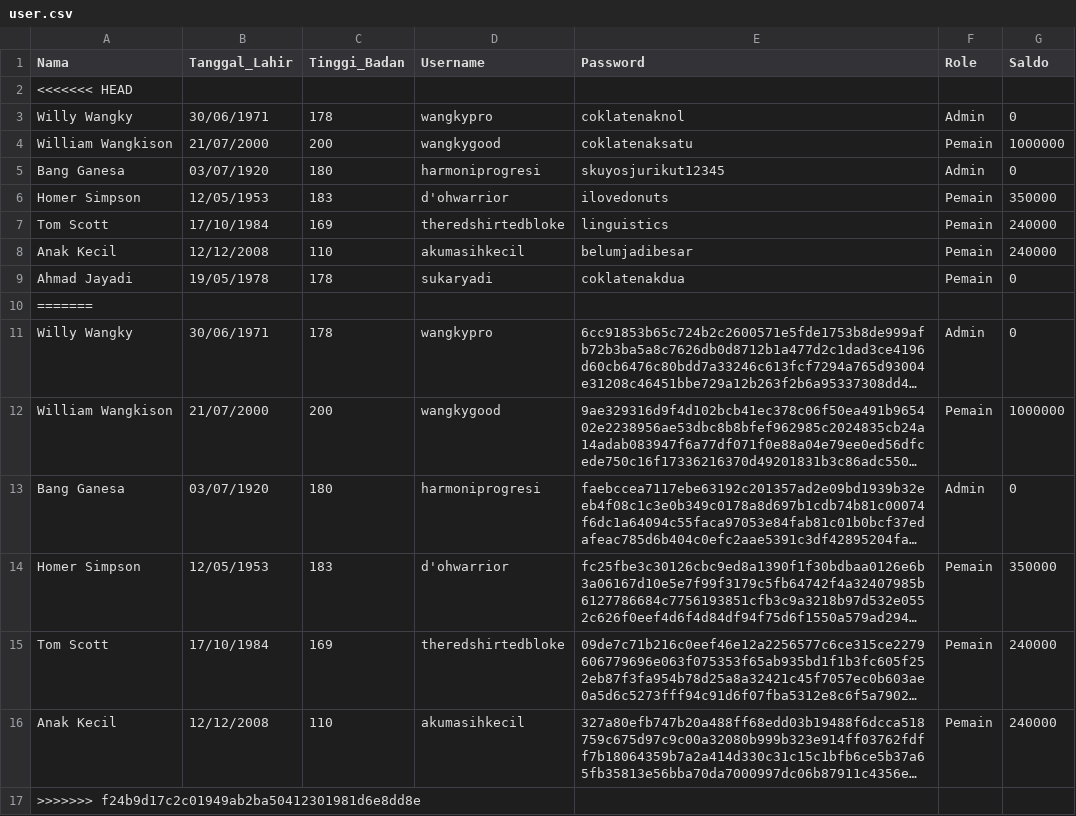
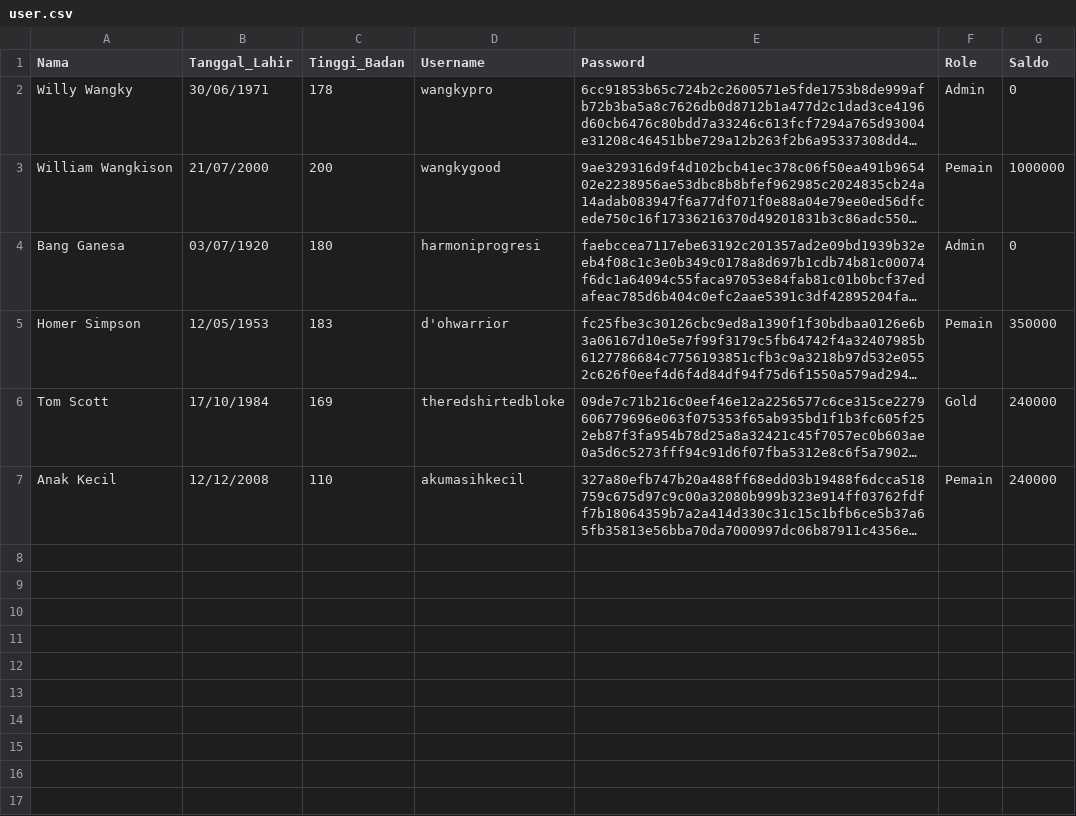
Before and after one commit to underdeveloper/tubestertubes, a CSV file: user.csv, drawn as a sheet; long unchanged cells end in …; removed rows and columns are numbered as before the commit, all else as after; the diff names each change by its address in the sheet, - before the commit and + after, or states it on an @@ line.

Commit message:
B02 : Fungsi golden account udah dibuat. -- user.csv : Mengubah salah satu pengguna jadi gold account. --  B03 : Pengoutputan best wahana udah dibuat (belum di tes). -- B04 : Diedit header supaya lebih deskriptif. -- F07, F09 : Sudah diganti harga tiket untuk pemain dengan gold account.

```diff
--- a/user.csv
+++ b/user.csv
-row 2: <<<<<<< HEAD
-row 3: Willy Wangky | 30/06/1971 | 178 | wangkypro | coklatenaknol | Admin | 0
-row 4: William Wangkison | 21/07/2000 | 200 | wangkygood | coklatenaksatu | Pemain | 1000000
-row 5: Bang Ganesa | 03/07/1920 | 180 | harmoniprogresi | skuyosjurikut12345 | Admin | 0
-row 6: Homer Simpson | 12/05/1953 | 183 | d'ohwarrior | ilovedonuts | Pemain | 350000
-row 7: Tom Scott | 17/10/1984 | 169 | theredshirtedbloke | linguistics | Pemain | 240000
-row 8: Anak Kecil | 12/12/2008 | 110 | akumasihkecil | belumjadibesar | Pemain | 240000
-row 9: Ahmad Jayadi | 19/05/1978 | 178 | sukaryadi | coklatenakdua | Pemain | 0
-row 10: =======
-F6 (Role): Pemain
+F6 (Role): Gold
-row 17: >>>>>>> f24b9d17c2c01949ab2ba50412301981d6e8dd8e
```
Also changed, not shown: 5 other files.
